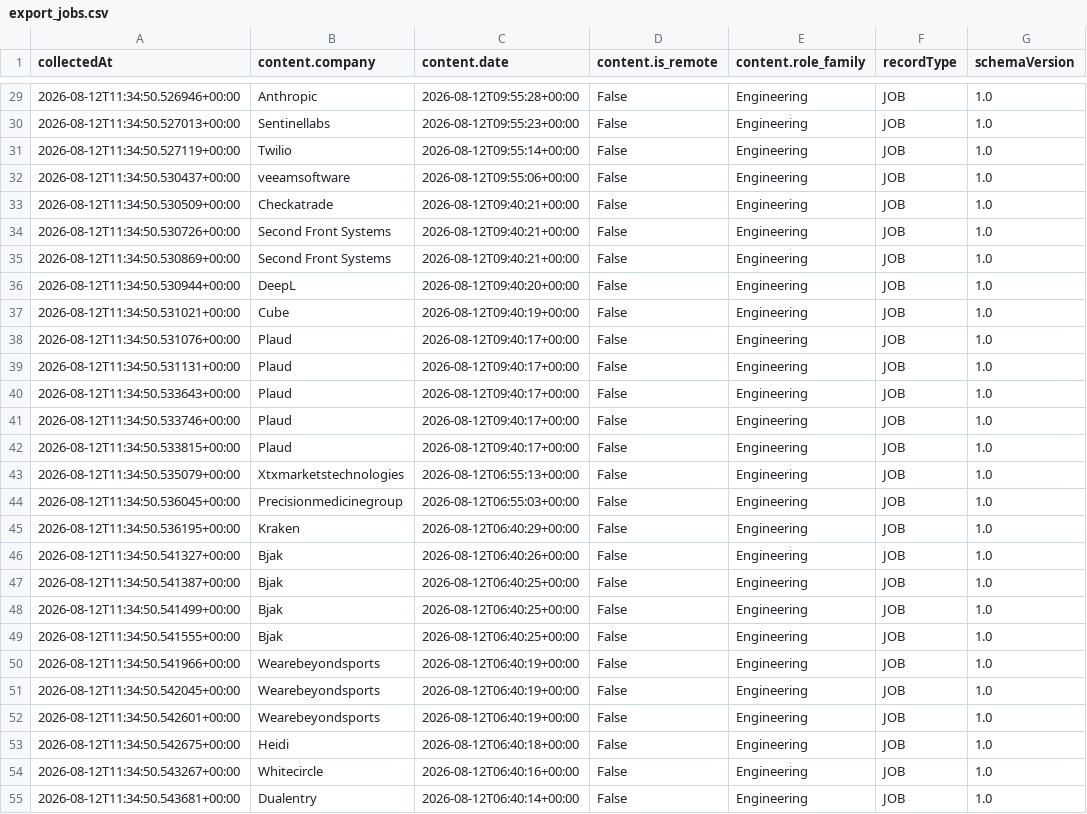
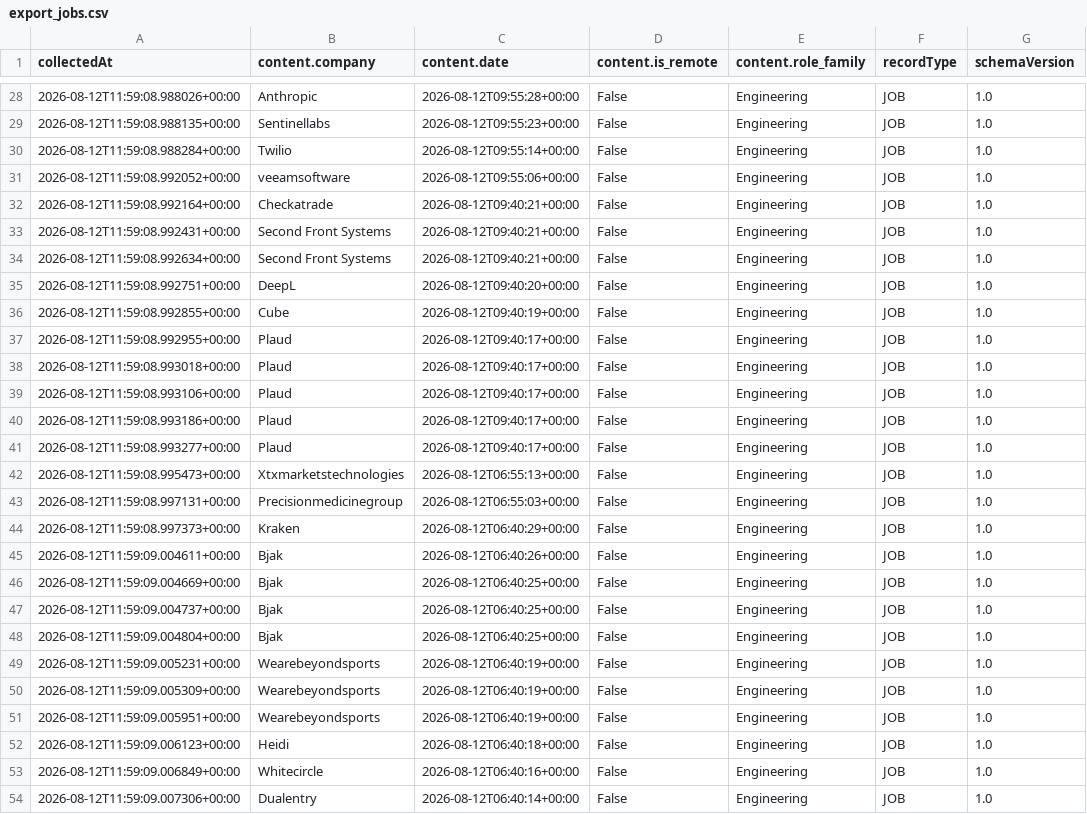
Before and after one commit to Shreyaa-spax/AI-INTELLIGENCE-PIPELINE, a CSV file: data/export_jobs.csv, drawn as a sheet; only a part is shown, gaps mark what is left out; addresses are those after the commit; the diff covers the shown part only; the diff names each change by its address in the sheet, - before the commit and + after, or states it on an @@ line.

```diff
--- a/data/export_jobs.csv
+++ b/data/export_jobs.csv
-A28 (collectedAt): 2026-08-12T11:34:50.526946+00:00
+A28 (collectedAt): 2026-08-12T11:59:08.988026+00:00
-A29 (collectedAt): 2026-08-12T11:34:50.527013+00:00
+A29 (collectedAt): 2026-08-12T11:59:08.988135+00:00
-A30 (collectedAt): 2026-08-12T11:34:50.527119+00:00
+A30 (collectedAt): 2026-08-12T11:59:08.988284+00:00
-A31 (collectedAt): 2026-08-12T11:34:50.530437+00:00
+A31 (collectedAt): 2026-08-12T11:59:08.992052+00:00
-A32 (collectedAt): 2026-08-12T11:34:50.530509+00:00
+A32 (collectedAt): 2026-08-12T11:59:08.992164+00:00
-A33 (collectedAt): 2026-08-12T11:34:50.530726+00:00
+A33 (collectedAt): 2026-08-12T11:59:08.992431+00:00
-A34 (collectedAt): 2026-08-12T11:34:50.530869+00:00
+A34 (collectedAt): 2026-08-12T11:59:08.992634+00:00
-A35 (collectedAt): 2026-08-12T11:34:50.530944+00:00
+A35 (collectedAt): 2026-08-12T11:59:08.992751+00:00
-A36 (collectedAt): 2026-08-12T11:34:50.531021+00:00
+A36 (collectedAt): 2026-08-12T11:59:08.992855+00:00
-A37 (collectedAt): 2026-08-12T11:34:50.531076+00:00
+A37 (collectedAt): 2026-08-12T11:59:08.992955+00:00
-A38 (collectedAt): 2026-08-12T11:34:50.531131+00:00
+A38 (collectedAt): 2026-08-12T11:59:08.993018+00:00
-A39 (collectedAt): 2026-08-12T11:34:50.533643+00:00
+A39 (collectedAt): 2026-08-12T11:59:08.993106+00:00
-A40 (collectedAt): 2026-08-12T11:34:50.533746+00:00
+A40 (collectedAt): 2026-08-12T11:59:08.993186+00:00
-A41 (collectedAt): 2026-08-12T11:34:50.533815+00:00
+A41 (collectedAt): 2026-08-12T11:59:08.993277+00:00
-A42 (collectedAt): 2026-08-12T11:34:50.535079+00:00
+A42 (collectedAt): 2026-08-12T11:59:08.995473+00:00
-A43 (collectedAt): 2026-08-12T11:34:50.536045+00:00
+A43 (collectedAt): 2026-08-12T11:59:08.997131+00:00
-A44 (collectedAt): 2026-08-12T11:34:50.536195+00:00
+A44 (collectedAt): 2026-08-12T11:59:08.997373+00:00
-A45 (collectedAt): 2026-08-12T11:34:50.541327+00:00
+A45 (collectedAt): 2026-08-12T11:59:09.004611+00:00
-A46 (collectedAt): 2026-08-12T11:34:50.541387+00:00
+A46 (collectedAt): 2026-08-12T11:59:09.004669+00:00
-A47 (collectedAt): 2026-08-12T11:34:50.541499+00:00
+A47 (collectedAt): 2026-08-12T11:59:09.004737+00:00
-A48 (collectedAt): 2026-08-12T11:34:50.541555+00:00
+A48 (collectedAt): 2026-08-12T11:59:09.004804+00:00
-A49 (collectedAt): 2026-08-12T11:34:50.541966+00:00
+A49 (collectedAt): 2026-08-12T11:59:09.005231+00:00
-A50 (collectedAt): 2026-08-12T11:34:50.542045+00:00
+A50 (collectedAt): 2026-08-12T11:59:09.005309+00:00
-A51 (collectedAt): 2026-08-12T11:34:50.542601+00:00
+A51 (collectedAt): 2026-08-12T11:59:09.005951+00:00
-A52 (collectedAt): 2026-08-12T11:34:50.542675+00:00
+A52 (collectedAt): 2026-08-12T11:59:09.006123+00:00
-A53 (collectedAt): 2026-08-12T11:34:50.543267+00:00
+A53 (collectedAt): 2026-08-12T11:59:09.006849+00:00
-A54 (collectedAt): 2026-08-12T11:34:50.543681+00:00
+A54 (collectedAt): 2026-08-12T11:59:09.007306+00:00
```
Also changed, not shown: 2 added rows, 4 removed rows and 36 edited cells elsewhere in this file, data/export_products.csv, data/export_startups.csv, 7 other files.
